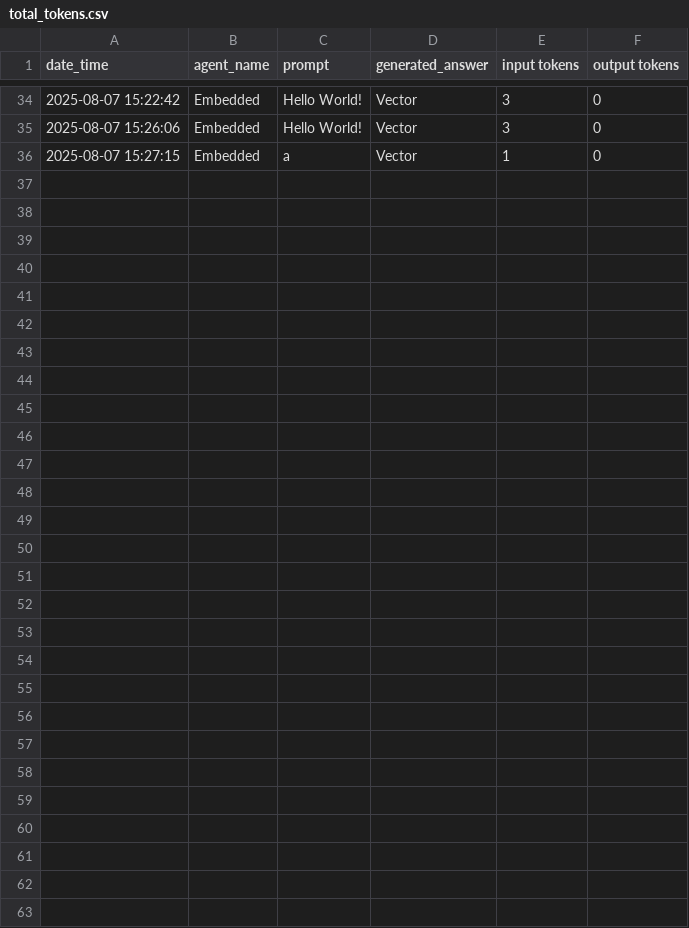
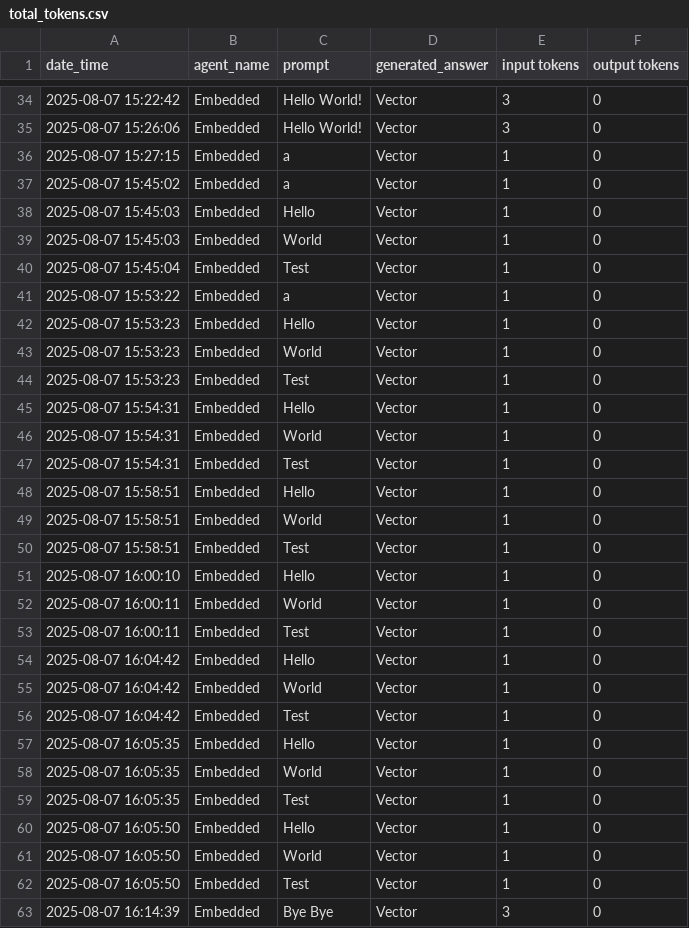
Before and after one commit to KerenGruteke/PrivateTeacherAgent, a CSV file: tokens_count/total_tokens.csv, drawn as a sheet; only a part is shown, gaps mark what is left out; the diff names each change by its address in the sheet, - before the commit and + after, or states it on an @@ line.

```diff
--- a/tokens_count/total_tokens.csv
+++ b/tokens_count/total_tokens.csv
+row 37: 2025-08-07 15:45:02 | Embedded | a | Vector | 1 | 0
+row 38: 2025-08-07 15:45:03 | Embedded | Hello | Vector | 1 | 0
+row 39: 2025-08-07 15:45:03 | Embedded | World | Vector | 1 | 0
+row 40: 2025-08-07 15:45:04 | Embedded | Test | Vector | 1 | 0
+row 41: 2025-08-07 15:53:22 | Embedded | a | Vector | 1 | 0
+row 42: 2025-08-07 15:53:23 | Embedded | Hello | Vector | 1 | 0
+row 43: 2025-08-07 15:53:23 | Embedded | World | Vector | 1 | 0
+row 44: 2025-08-07 15:53:23 | Embedded | Test | Vector | 1 | 0
+row 45: 2025-08-07 15:54:31 | Embedded | Hello | Vector | 1 | 0
+row 46: 2025-08-07 15:54:31 | Embedded | World | Vector | 1 | 0
+row 47: 2025-08-07 15:54:31 | Embedded | Test | Vector | 1 | 0
+row 48: 2025-08-07 15:58:51 | Embedded | Hello | Vector | 1 | 0
+row 49: 2025-08-07 15:58:51 | Embedded | World | Vector | 1 | 0
+row 50: 2025-08-07 15:58:51 | Embedded | Test | Vector | 1 | 0
+row 51: 2025-08-07 16:00:10 | Embedded | Hello | Vector | 1 | 0
+row 52: 2025-08-07 16:00:11 | Embedded | World | Vector | 1 | 0
+row 53: 2025-08-07 16:00:11 | Embedded | Test | Vector | 1 | 0
+row 54: 2025-08-07 16:04:42 | Embedded | Hello | Vector | 1 | 0
+row 55: 2025-08-07 16:04:42 | Embedded | World | Vector | 1 | 0
+row 56: 2025-08-07 16:04:42 | Embedded | Test | Vector | 1 | 0
+row 57: 2025-08-07 16:05:35 | Embedded | Hello | Vector | 1 | 0
+row 58: 2025-08-07 16:05:35 | Embedded | World | Vector | 1 | 0
+row 59: 2025-08-07 16:05:35 | Embedded | Test | Vector | 1 | 0
+row 60: 2025-08-07 16:05:50 | Embedded | Hello | Vector | 1 | 0
+row 61: 2025-08-07 16:05:50 | Embedded | World | Vector | 1 | 0
+row 62: 2025-08-07 16:05:50 | Embedded | Test | Vector | 1 | 0
+row 63: 2025-08-07 16:14:39 | Embedded | Bye Bye | Vector | 3 | 0
```
Also changed, not shown: 9 other files.
